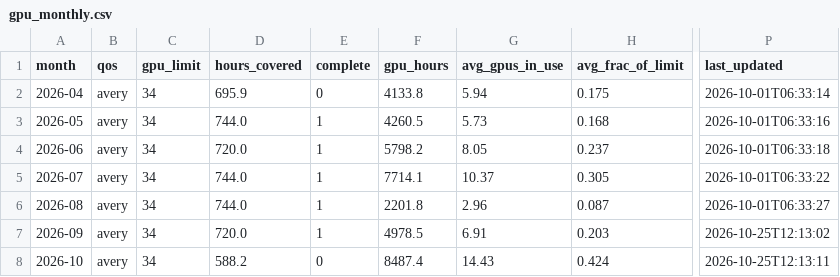
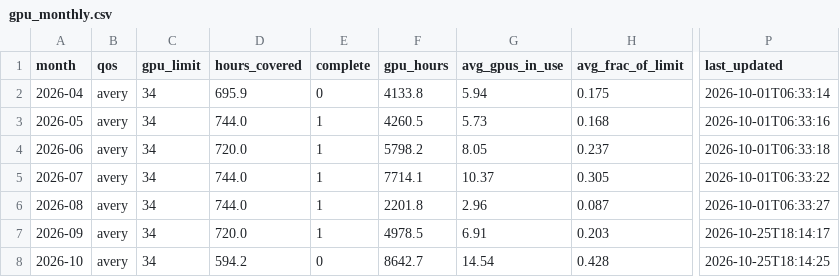
Before and after one commit to sgnoohc/hpg_librarian, a CSV file: gpu_usage/gpu_monthly.csv, drawn as a sheet; only a part is shown, gaps mark what is left out; the diff names each change by its address in the sheet, - before the commit and + after, or states it on an @@ line.

Commit message:
Update dashboard data 2026-10-25 18:14

```diff
--- a/gpu_usage/gpu_monthly.csv
+++ b/gpu_usage/gpu_monthly.csv
-P7 (last_updated): 2026-10-25T12:13:02
+P7 (last_updated): 2026-10-25T18:14:17
-D8 (hours_covered): 588.2
+D8 (hours_covered): 594.2
-F8 (gpu_hours): 8487.4
+F8 (gpu_hours): 8642.7
-G8 (avg_gpus_in_use): 14.43
+G8 (avg_gpus_in_use): 14.54
-H8 (avg_frac_of_limit): 0.424
+H8 (avg_frac_of_limit): 0.428
-P8 (last_updated): 2026-10-25T12:13:11
+P8 (last_updated): 2026-10-25T18:14:25
```
Also changed, not shown: gpu_usage/gpu_monthly_by_user.csv, 4 other files.
